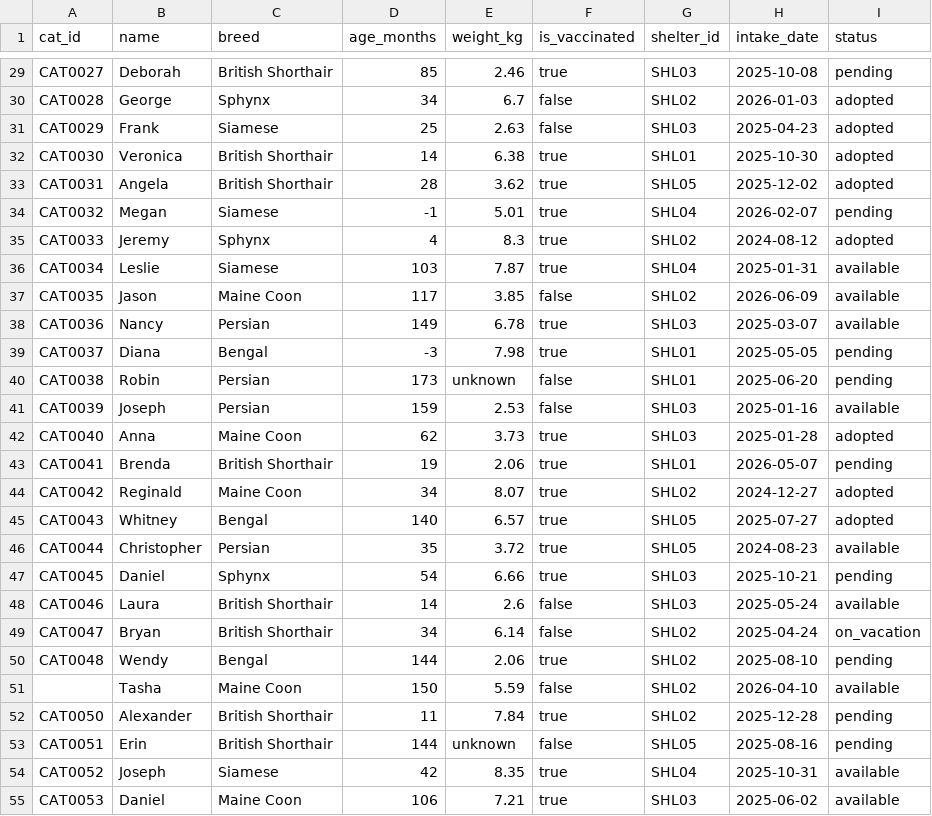
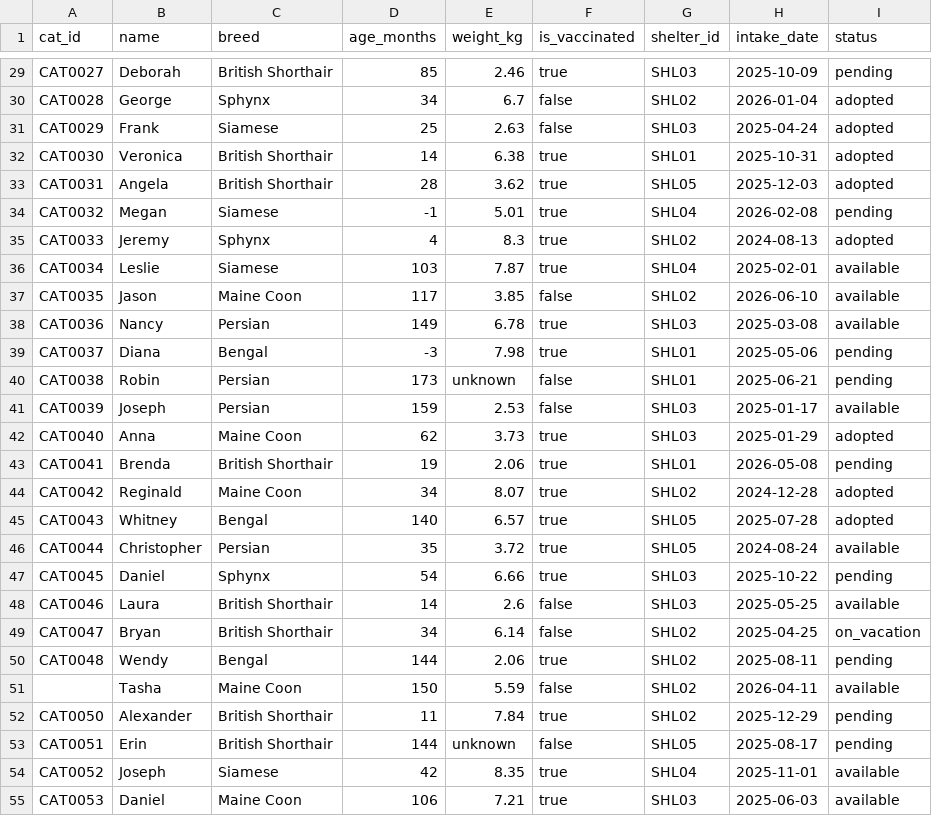
Before and after one commit to haifaahmed772-code/capstone-data-engineering-cats, a CSV file: data/cats_raw.csv, drawn as a sheet; only a part is shown, gaps mark what is left out; the diff covers the shown part only; the diff names each change by its address in the sheet, - before the commit and + after, or states it on an @@ line.

```diff
--- a/data/cats_raw.csv
+++ b/data/cats_raw.csv
-H29 (intake_date): 2025-10-08
+H29 (intake_date): 2025-10-09
-H30 (intake_date): 2026-01-03
+H30 (intake_date): 2026-01-04
-H31 (intake_date): 2025-04-23
+H31 (intake_date): 2025-04-24
-H32 (intake_date): 2025-10-30
+H32 (intake_date): 2025-10-31
-H33 (intake_date): 2025-12-02
+H33 (intake_date): 2025-12-03
-H34 (intake_date): 2026-02-07
+H34 (intake_date): 2026-02-08
-H35 (intake_date): 2024-08-12
+H35 (intake_date): 2024-08-13
-H36 (intake_date): 2025-01-31
+H36 (intake_date): 2025-02-01
-H37 (intake_date): 2026-06-09
+H37 (intake_date): 2026-06-10
-H38 (intake_date): 2025-03-07
+H38 (intake_date): 2025-03-08
-H39 (intake_date): 2025-05-05
+H39 (intake_date): 2025-05-06
-H40 (intake_date): 2025-06-20
+H40 (intake_date): 2025-06-21
-H41 (intake_date): 2025-01-16
+H41 (intake_date): 2025-01-17
-H42 (intake_date): 2025-01-28
+H42 (intake_date): 2025-01-29
-H43 (intake_date): 2026-05-07
+H43 (intake_date): 2026-05-08
-H44 (intake_date): 2024-12-27
+H44 (intake_date): 2024-12-28
-H45 (intake_date): 2025-07-27
+H45 (intake_date): 2025-07-28
-H46 (intake_date): 2024-08-23
+H46 (intake_date): 2024-08-24
-H47 (intake_date): 2025-10-21
+H47 (intake_date): 2025-10-22
-H48 (intake_date): 2025-05-24
+H48 (intake_date): 2025-05-25
-H49 (intake_date): 2025-04-24
+H49 (intake_date): 2025-04-25
-H50 (intake_date): 2025-08-10
+H50 (intake_date): 2025-08-11
-H51 (intake_date): 2026-04-10
+H51 (intake_date): 2026-04-11
-H52 (intake_date): 2025-12-28
+H52 (intake_date): 2025-12-29
-H53 (intake_date): 2025-08-16
+H53 (intake_date): 2025-08-17
-H54 (intake_date): 2025-10-31
+H54 (intake_date): 2025-11-01
-H55 (intake_date): 2025-06-02
+H55 (intake_date): 2025-06-03
```
Also changed, not shown: 173 edited cells elsewhere in this file.
